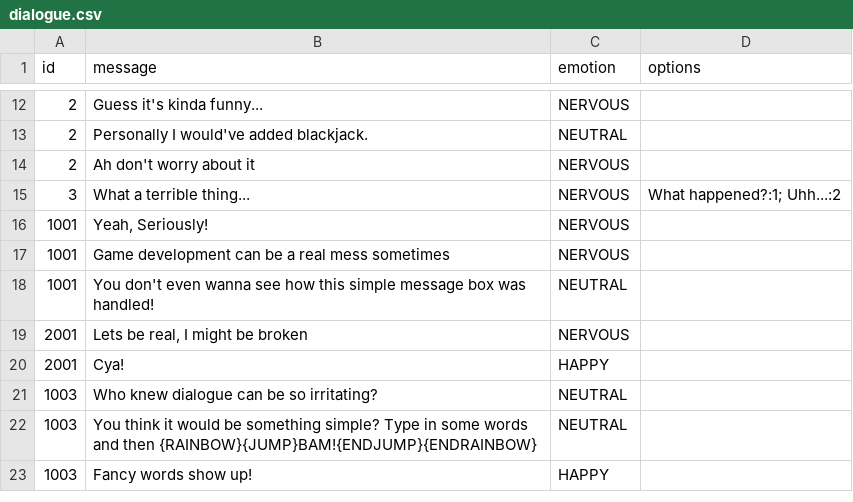
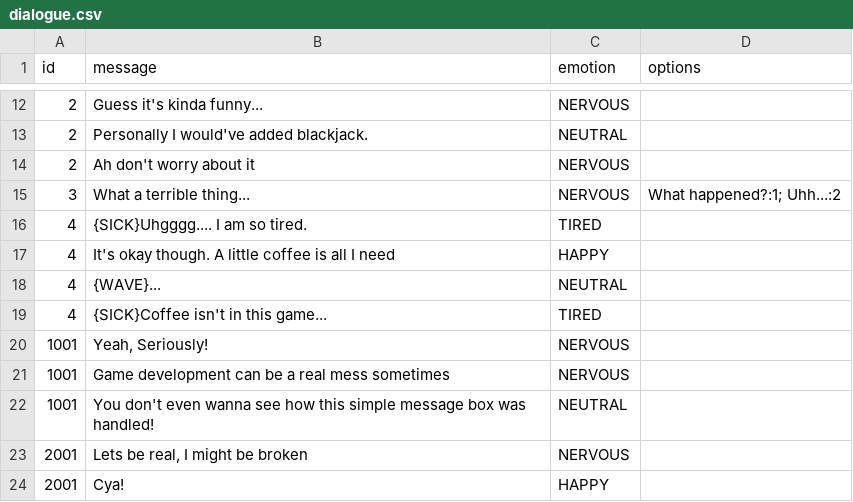
Before and after one commit to ipodmini-A/Sunny-Platformer, a CSV file: assets/dialogue/dialogue.csv, drawn as a sheet; only a part is shown, gaps mark what is left out; the shorter side is filled out with more unchanged rows.

Commit message:
- Moved around files - Changed how levels are loaded into each other. - Added minor enemy movement - Added additional test assets - uhhhhhhhh

```diff
--- a/assets/dialogue/dialogue.csv
+++ b/assets/dialogue/dialogue.csv
@@ -15,2 +15,6 @@ id,message,emotion,options
 3,"What a terrible thing...",NERVOUS,"What happened?:1; Uhh...:2"
+4,"{SICK}Uhgggg.... I am so tired.",TIRED,
+4,"It's okay though. A little coffee is all I need",HAPPY,
+4,"{WAVE}...",NEUTRAL,
+4,"{SICK}Coffee isn't in this game...",TIRED,
 1001,"Yeah, Seriously!",NERVOUS,
```
Also changed, not shown: 37 other files.
